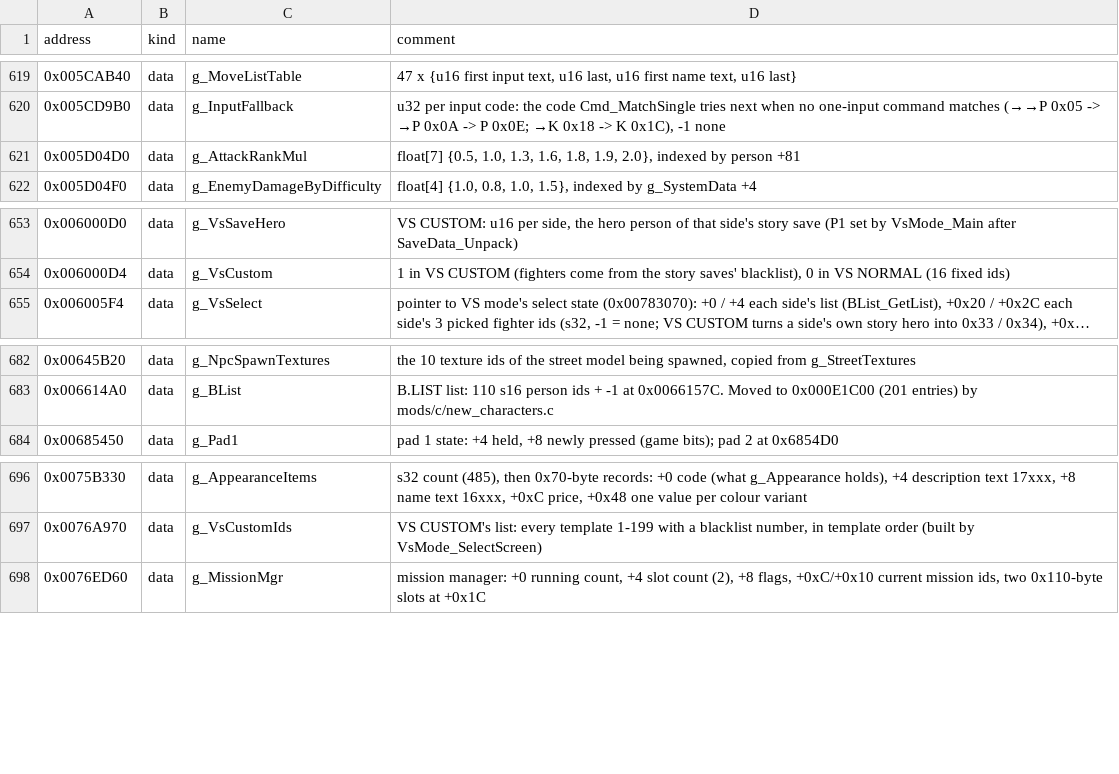
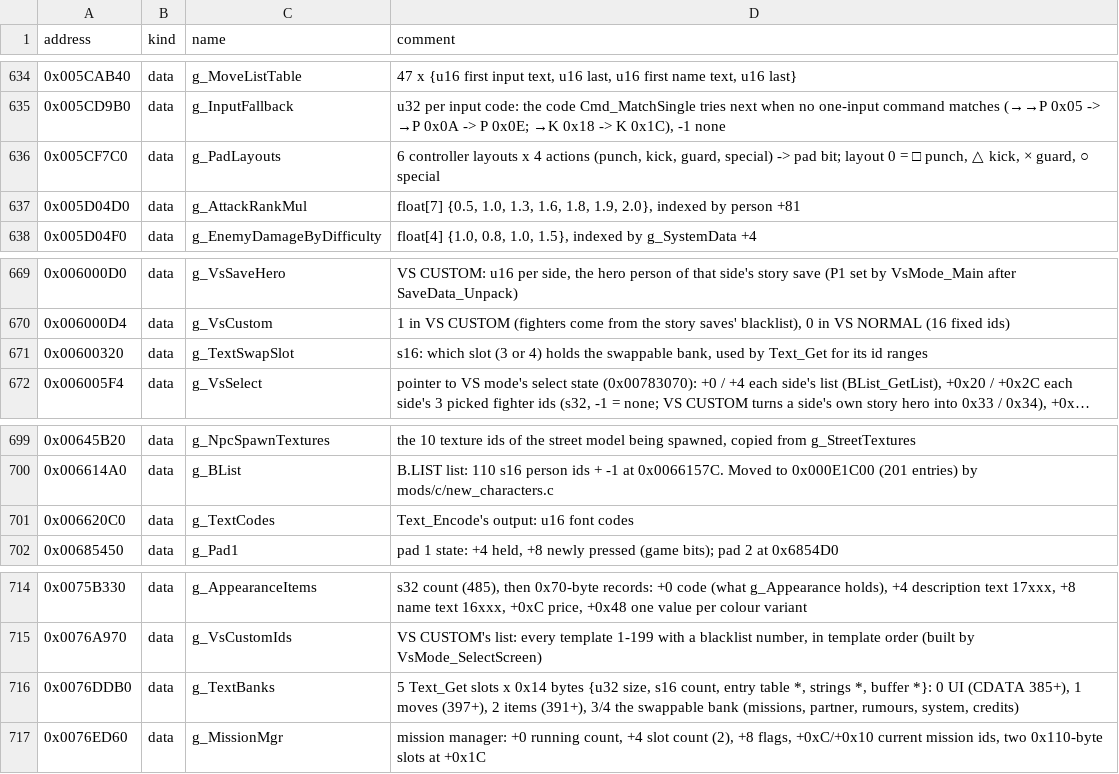
Before and after one commit to vm8127/beatdown-modkit, a CSV file: symbols/beatdown_symbols.csv, drawn as a sheet; only a part is shown, gaps mark what is left out; long unchanged cells end in …; the diff covers the shown part only; the diff names each change by its address in the sheet, - before the commit and + after, or states it on an @@ line.

```diff
--- a/symbols/beatdown_symbols.csv
+++ b/symbols/beatdown_symbols.csv
+row 636: 0x005CF7C0 | data | g_PadLayouts | 6 controller layouts x 4 actions (punch, kick, guard, special) -> pad bit; layout 0 = □ punch, △ kick, × guard, ○ special
+row 671: 0x00600320 | data | g_TextSwapSlot | s16: which slot (3 or 4) holds the swappable bank, used by Text_Get for its id ranges
+row 701: 0x006620C0 | data | g_TextCodes | Text_Encode's output: u16 font codes
+row 716: 0x0076DDB0 | data | g_TextBanks | 5 Text_Get slots x 0x14 bytes {u32 size, s16 count, entry table *, strings *, buffer *}: 0 UI (CDATA 385+), 1 moves (397+), 2 items (391+), 3/4 the swappable bank (missions, partner, rumours, system, credits)
```
Also changed, not shown: 15 added rows elsewhere in this file, symbols/symbols.tsv, 7 other files.
